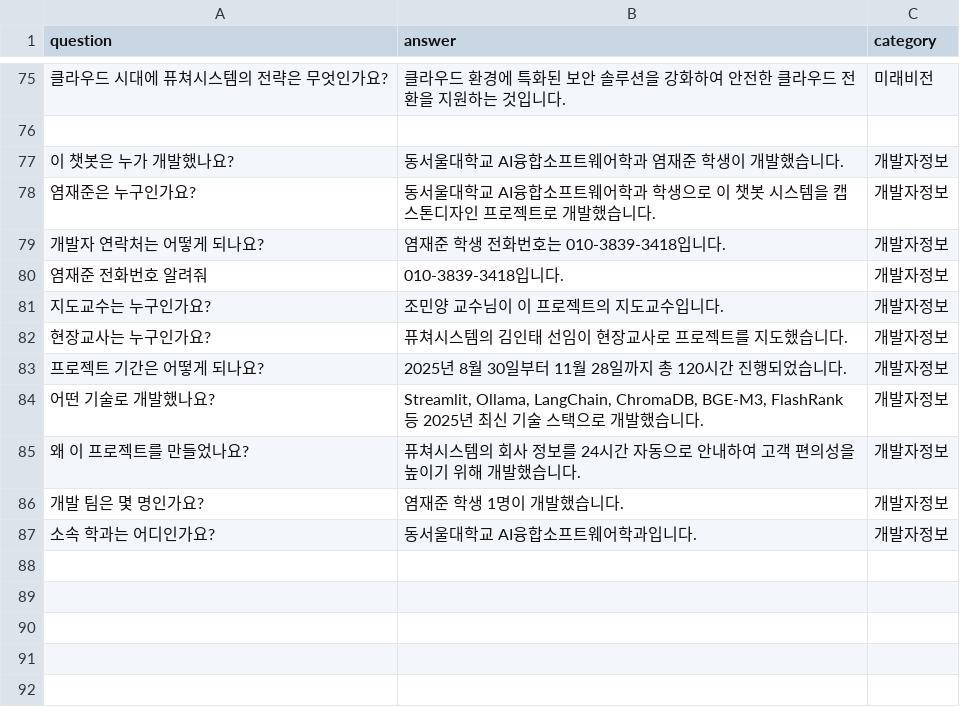
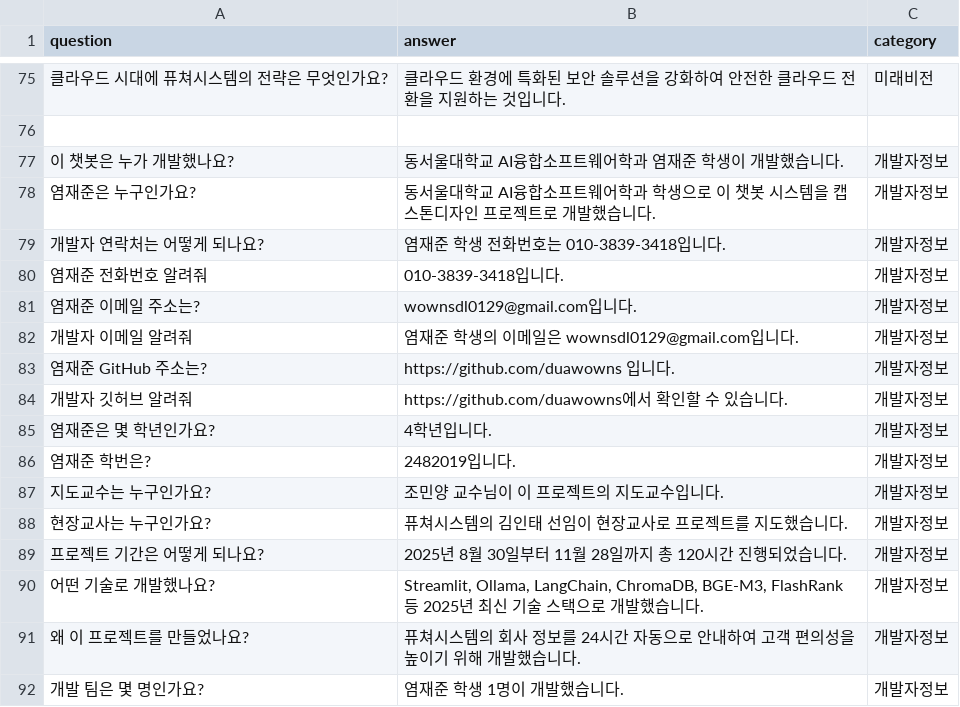
Before and after one commit to duawowns/ollama-company-chatbot, a CSV file: data/datasets/company_qa.csv, drawn as a sheet; only a part is shown, gaps mark what is left out; the shorter side is filled out with more unchanged rows; the diff names each change by its address in the sheet, - before the commit and + after, or states it on an @@ line.

Commit message:
개발자 상세 정보 추가 (이메일, GitHub, 학년, 학번)
추가된 정보:
- 이메일: wownsdl0129@gmail.com
- GitHub: https://github.com/duawowns
- 학년: 4학년
- 학번: 2482019

총 6개 Q&A 추가 (이메일 2개, GitHub 2개, 학년 1개, 학번 1개)

```diff
--- a/data/datasets/company_qa.csv
+++ b/data/datasets/company_qa.csv
+row 81: 염재준 이메일 주소는? | wownsdl0129@gmail.com입니다. | 개발자정보
+row 82: 개발자 이메일 알려줘 | 염재준 학생의 이메일은 wownsdl0129@gmail.com입니다. | 개발자정보
+row 83: 염재준 GitHub 주소는? | https://github.com/duawowns 입니다. | 개발자정보
+row 84: 개발자 깃허브 알려줘 | https://github.com/duawowns에서 확인할 수 있습니다. | 개발자정보
+row 85: 염재준은 몇 학년인가요? | 4학년입니다. | 개발자정보
+row 86: 염재준 학번은? | 2482019입니다. | 개발자정보
```
